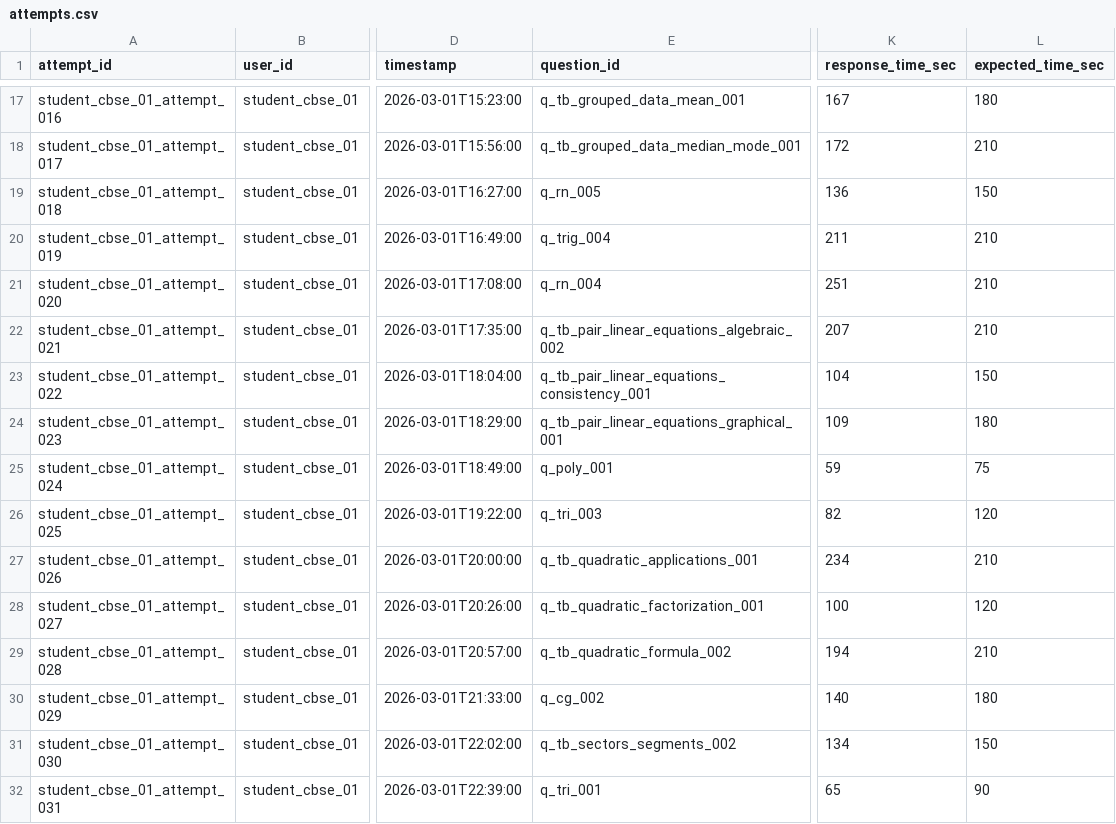
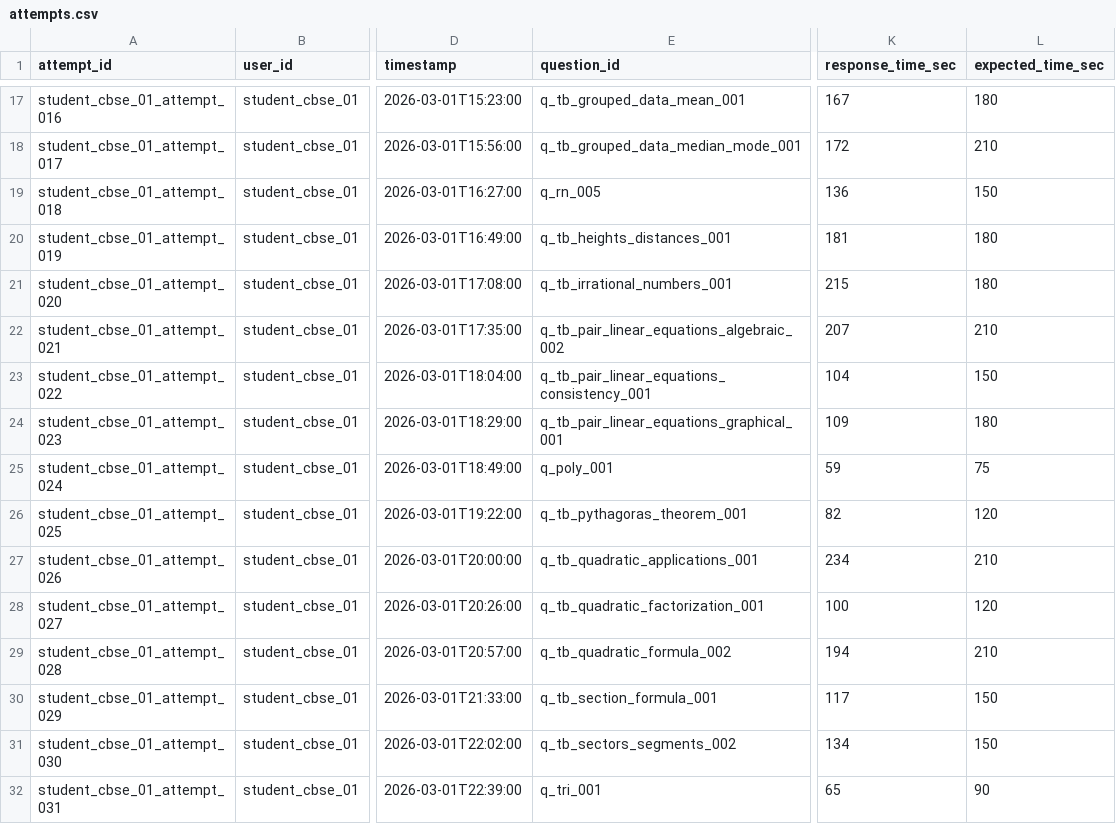
Before and after one commit to HiteshVamshi/adaptive-learning-platform, a CSV file: artifacts/mastery/attempts.csv, drawn as a sheet; only a part is shown, gaps mark what is left out; the diff covers the shown part only; the diff names each change by its address in the sheet, - before the commit and + after, or states it on an @@ line.

```diff
--- a/artifacts/mastery/attempts.csv
+++ b/artifacts/mastery/attempts.csv
-E20 (question_id): q_trig_004
+E20 (question_id): q_tb_heights_distances_001
-K20 (response_time_sec): 211
+K20 (response_time_sec): 181
-L20:L21 (expected_time_sec): 210
+L20:L21 (expected_time_sec): 180
-E21 (question_id): q_rn_004
+E21 (question_id): q_tb_irrational_numbers_001
-K21 (response_time_sec): 251
+K21 (response_time_sec): 215
-E26 (question_id): q_tri_003
+E26 (question_id): q_tb_pythagoras_theorem_001
-E30 (question_id): q_cg_002
+E30 (question_id): q_tb_section_formula_001
-K30 (response_time_sec): 140
+K30 (response_time_sec): 117
-L30 (expected_time_sec): 180
+L30 (expected_time_sec): 150
```
Also changed, not shown: 111 edited cells elsewhere in this file, artifacts/bootstrap_data/solutions.csv, artifacts/fine_tuning/adaptation_comparisons.csv, 32 other files.
